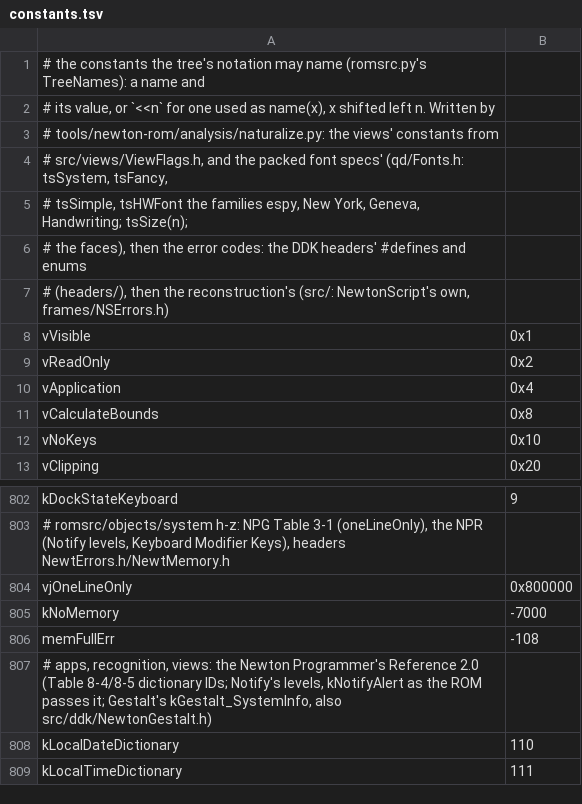
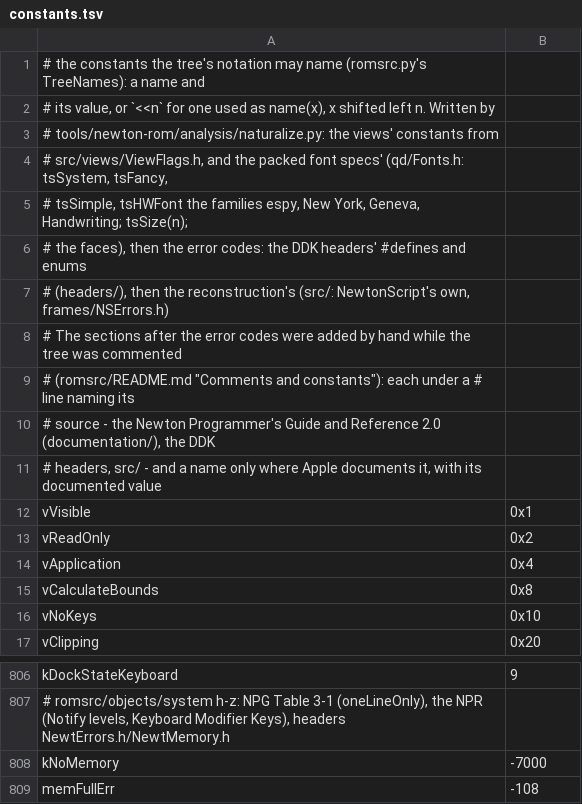
Before and after one commit to dparnell/newton-re, a TSV file: romsrc/constants.tsv, drawn as a sheet; only a part is shown, gaps mark what is left out; the shorter side is filled out with more unchanged rows; removed rows and columns are numbered as before the commit, all else as after; the diff names each change by its address in the sheet, - before the commit and + after, or states it on an @@ line.

```diff
--- a/romsrc/constants.tsv
+++ b/romsrc/constants.tsv
+row 8: # The sections after the error codes were added by hand while the tree was commented
+row 9: # (romsrc/README.md "Comments and constants"): each under a # line naming its
+row 10: # source - the Newton Programmer's Guide and Reference 2.0 (documentation/), the DDK
+row 11: # headers, src/ - and a name only where Apple documents it, with its documented value
-row 804: vjOneLineOnly | 0x800000
```
Also changed, not shown: 22 other files.
